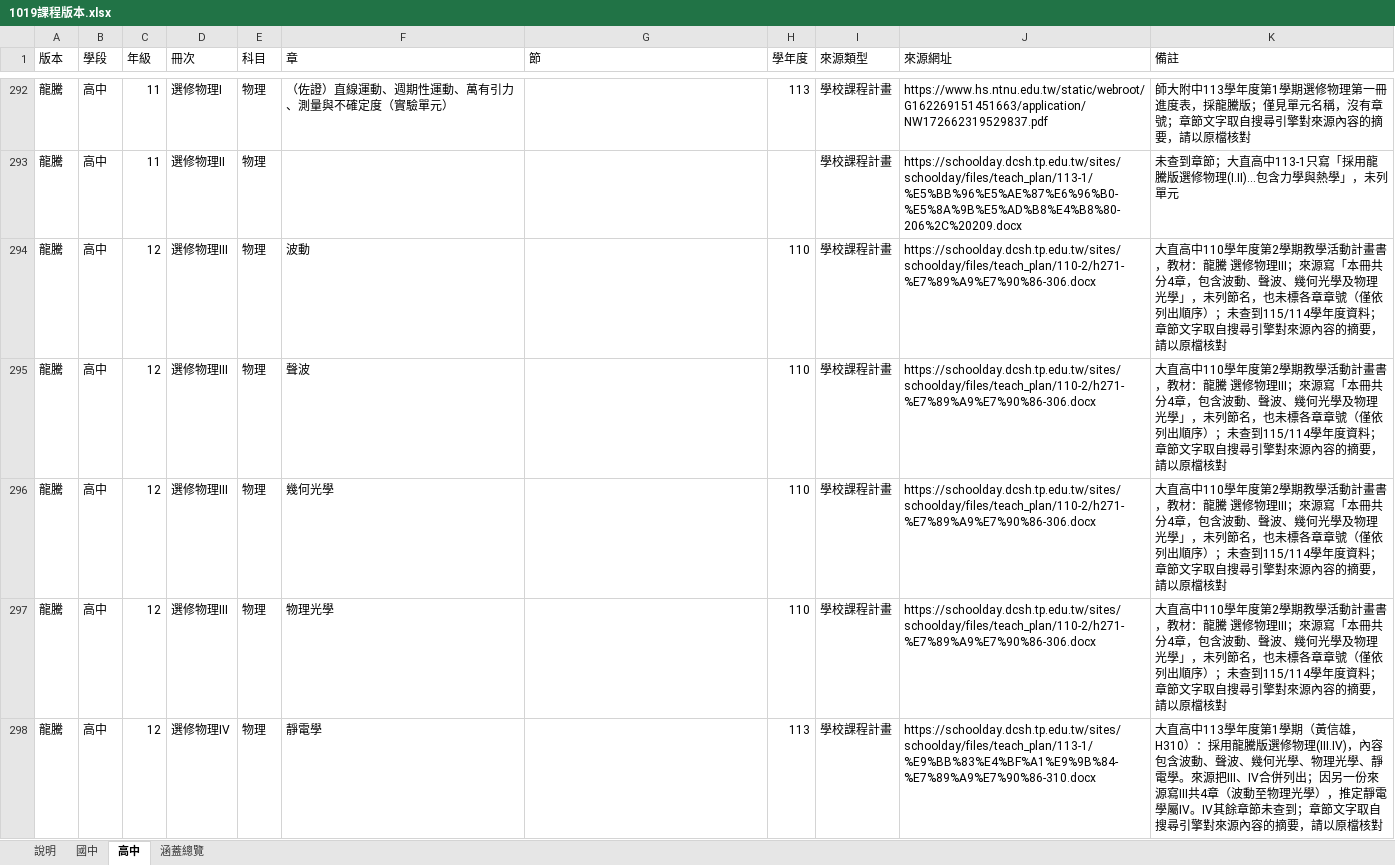
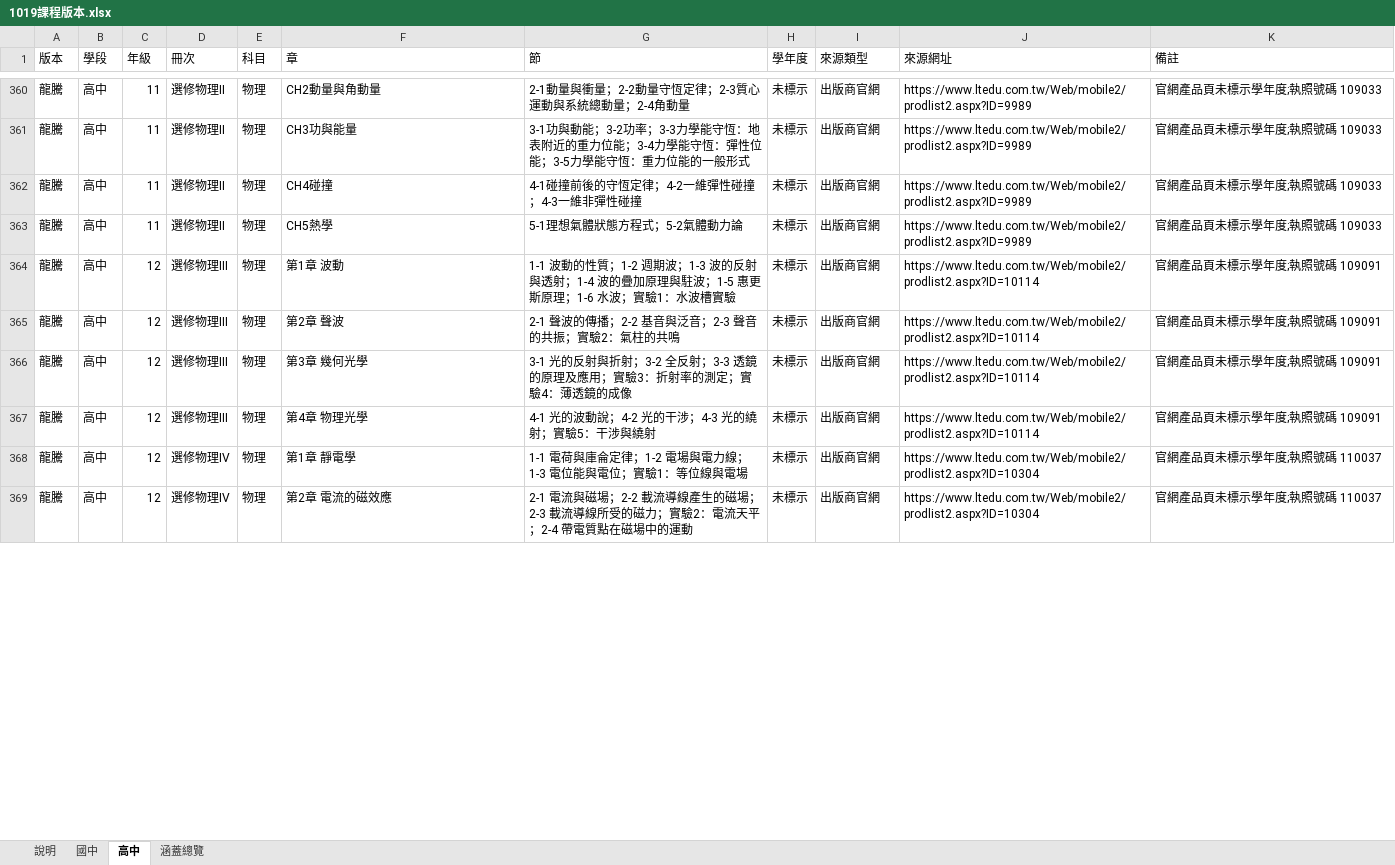
Before and after one commit to xichengyu810067-lab/chengyu, an Excel workbook: data/1019課程版本.xlsx, sheet 高中, drawn as a sheet; only a part is shown, gaps mark what is left out; values as stored, in another font and other column widths than the file's, no cell formats; addresses are those after the commit; the diff covers the shown part only; the diff names each change by its address in the sheet, - before the commit and + after, or states it on an @@ line.

```diff
--- a/data/1019課程版本.xlsx (sheet 高中)
+++ b/data/1019課程版本.xlsx (sheet 高中)
-D360 (冊次): 選修物理I
+D360 (冊次): 選修物理II
-F360 (章): （佐證）直線運動、週期性運動、萬有引力、測量與不確定度（實驗單元）
+F360 (章): CH2動量與角動量
-G360 (節): (empty)
+G360 (節): 2-1動量與衝量；2-2動量守恆定律；2-3質心運動與系統總動量；2-4角動量
-H360 (學年度): 113
+H360 (學年度): 未標示
-I360:I361 (來源類型): 學校課程計畫
+I360:I361 (來源類型): 出版商官網
-J360 (來源網址): https://www.hs.ntnu.edu.tw/static/webroot/G162269151451663/application/NW172662319529837.pdf
+J360 (來源網址): https://www.ltedu.com.tw/Web/mobile2/prodlist2.aspx?ID=9989
-K360 (備註): 師大附中113學年度第1學期選修物理第一冊進度表，採龍騰版；僅見單元名稱，沒有章號；章節文字取自搜尋引擎對來源內容的摘要，請以原檔核對
+K360 (備註): 官網產品頁未標示學年度;執照號碼 109033
-F361 (章): (empty)
+F361 (章): CH3功與能量
-G361 (節): (empty)
+G361 (節): 3-1功與動能；3-2功率；3-3力學能守恆：地表附近的重力位能；3-4力學能守恆：彈性位能；3-5力學能守恆：重力位能的一般形式
-H361 (學年度): (empty)
+H361 (學年度): 未標示
-J361 (來源網址): https://schoolday.dcsh.tp.edu.tw/sites/schoolday/files/teach_plan/113-1/%E5%BB%96%E5%AE%87%E6%96%B0-%E5%8A%9B%E5%AD%B8%E4%B8%80-206%2C%20209.docx
+J361 (來源網址): https://www.ltedu.com.tw/Web/mobile2/prodlist2.aspx?ID=9989
-K361 (備註): 未查到章節；大直高中113-1只寫「採用龍騰版選修物理(I.II)…包含力學與熱學」，未列單元
+K361 (備註): 官網產品頁未標示學年度;執照號碼 109033
+row 362: 龍騰 | 高中 | 11 | 選修物理II | 物理 | CH4碰撞 | 4-1碰撞前後的守恆定律；4-2一維彈性碰撞；4-3一維非彈性碰撞 | 未標示 | 出版商官網 | https://www.ltedu.com.tw/Web/mobile2/prodlist2.aspx?ID=9989 | 官網產品頁未標示學年度;執照號碼 109033
+row 363: 龍騰 | 高中 | 11 | 選修物理II | 物理 | CH5熱學 | 5-1理想氣體狀態方程式；5-2氣體動力論 | 未標示 | 出版商官網 | https://www.ltedu.com.tw/Web/mobile2/prodlist2.aspx?ID=9989 | 官網產品頁未標示學年度;執照號碼 109033
-F364 (章): 波動
+F364 (章): 第1章 波動
-G364 (節): (empty)
+G364 (節): 1-1 波動的性質；1-2 週期波；1-3 波的反射與透射；1-4 波的疊加原理與駐波；1-5 惠更斯原理；1-6 水波；實驗1：水波槽實驗
-H364:H367 (學年度): 110
+H364:H367 (學年度): 未標示
-I364:I368 (來源類型): 學校課程計畫
+I364:I368 (來源類型): 出版商官網
-J364:J367 (來源網址): https://schoolday.dcsh.tp.edu.tw/sites/schoolday/files/teach_plan/110-2/h271-%E7%89%A9%E7%90%86-306.docx
+J364:J367 (來源網址): https://www.ltedu.com.tw/Web/mobile2/prodlist2.aspx?ID=10114
-K364:K367 (備註): 大直高中110學年度第2學期教學活動計畫書，教材：龍騰 選修物理III；來源寫「本冊共分4章，包含波動、聲波、幾何光學及物理光學」，未列節名，也未標各章章號（僅依列出順序）；未查到115/114學年度資料；章節文字取自搜尋引擎對來源內容的摘要，請以原檔核對
+K364:K367 (備註): 官網產品頁未標示學年度;執照號碼 109091
-F365 (章): 聲波
+F365 (章): 第2章 聲波
-G365 (節): (empty)
+G365 (節): 2-1 聲波的傳播；2-2 基音與泛音；2-3 聲音的共振；實驗2：氣柱的共鳴
-F366 (章): 幾何光學
+F366 (章): 第3章 幾何光學
-G366 (節): (empty)
+G366 (節): 3-1 光的反射與折射；3-2 全反射；3-3 透鏡的原理及應用；實驗3：折射率的測定；實驗4：薄透鏡的成像
-F367 (章): 物理光學
+F367 (章): 第4章 物理光學
-G367 (節): (empty)
+G367 (節): 4-1 光的波動說；4-2 光的干涉；4-3 光的繞射；實驗5：干涉與繞射
-F368 (章): 靜電學
+F368 (章): 第1章 靜電學
-G368 (節): (empty)
+G368 (節): 1-1 電荷與庫侖定律；1-2 電場與電力線；1-3 電位能與電位；實驗1：等位線與電場
-H368 (學年度): 113
+H368 (學年度): 未標示
-J368 (來源網址): https://schoolday.dcsh.tp.edu.tw/sites/schoolday/files/teach_plan/113-1/%E9%BB%83%E4%BF%A1%E9%9B%84-%E7%89%A9%E7%90%86-310.docx
+J368 (來源網址): https://www.ltedu.com.tw/Web/mobile2/prodlist2.aspx?ID=10304
-K368 (備註): 大直高中113學年度第1學期（黃信雄，H310）：採用龍騰版選修物理(III.IV)，內容包含波動、聲波、幾何光學、物理光學、靜電學。來源把III、IV合併列出；因另一份來源寫III共4章（波動至物理光學），推定靜電學屬IV。IV其餘章節未查到；章節文字取自搜尋引擎對來源內容的摘要，請以原檔核對
+K368 (備註): 官網產品頁未標示學年度;執照號碼 110037
+row 369: 龍騰 | 高中 | 12 | 選修物理IV | 物理 | 第2章 電流的磁效應 | 2-1 電流與磁場；2-2 載流導線產生的磁場；2-3 載流導線所受的磁力；實驗2：電流天平；2-4 帶電質點在磁場中的運動 | 未標示 | 出版商官網 | https://www.ltedu.com.tw/Web/mobile2/prodlist2.aspx?ID=10304 | 官網產品頁未標示學年度;執照號碼 110037
```
Also changed, not shown: 123 added rows, 2 removed rows and 362 edited cells elsewhere in this sheet, sheet 說明, cell formats, 1 other file.
